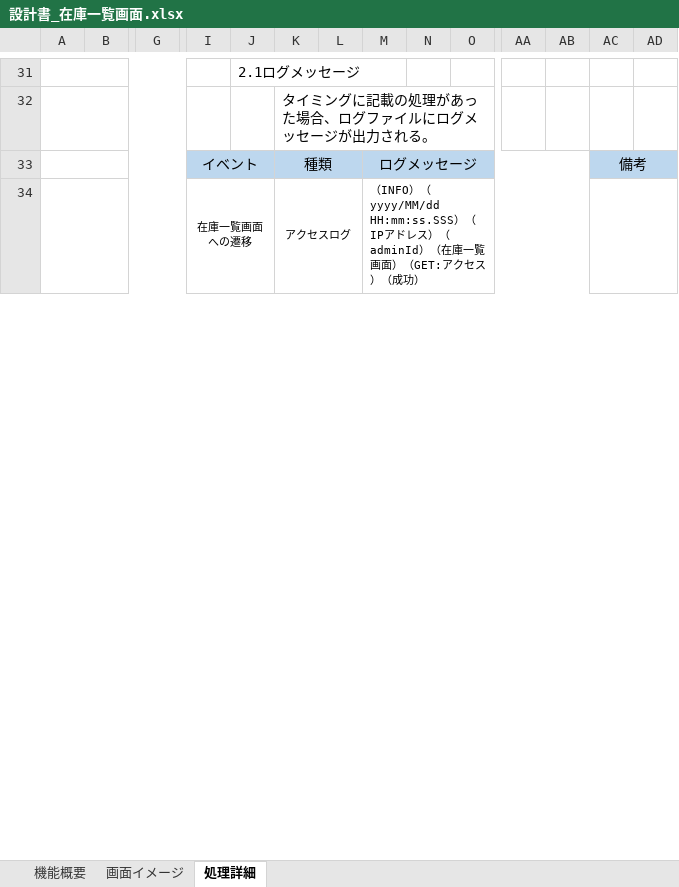
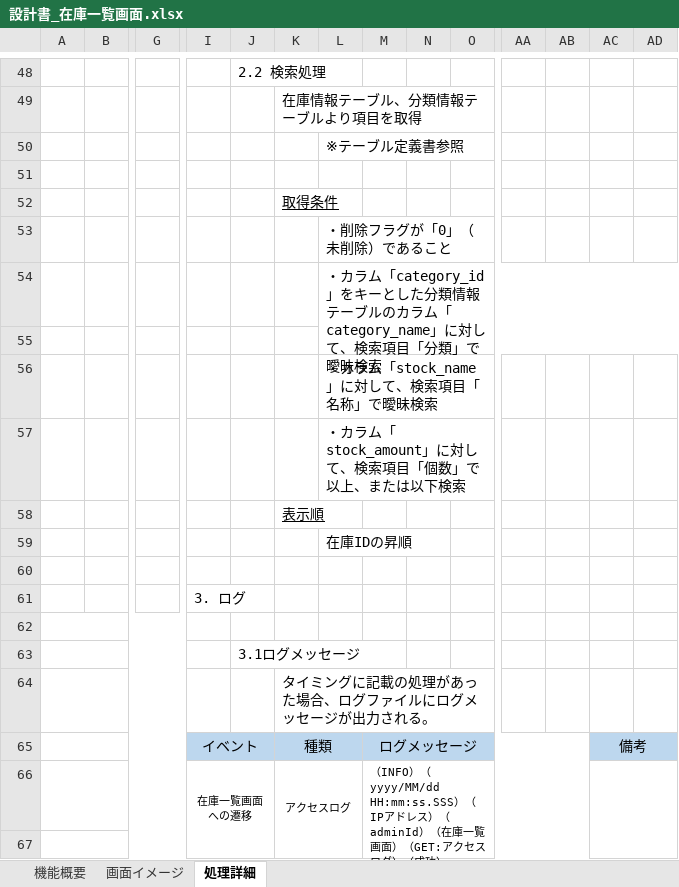
Before and after one commit to yamato-mizoguchi/digital-ojt-development-cause-DroneInventorySystem, an Excel workbook: docs/詳細設計書/設計書_在庫一覧画面.xlsx, sheet 処理詳細, drawn as a sheet; only a part is shown, gaps mark what is left out; values as stored, in another font and other column widths than the file's, no borders; removed rows and columns are numbered as before the commit, all else as after; rows hold the shown columns only; the diff covers the shown part only; the diff names each change by its address in the sheet, - before the commit and + after, or states it on an @@ line.

```diff
--- a/docs/詳細設計書/設計書_在庫一覧画面.xlsx (sheet 処理詳細)
+++ b/docs/詳細設計書/設計書_在庫一覧画面.xlsx (sheet 処理詳細)
-A31:G31 merged
-J48: 2.1ログメッセージ
+J48: 2.2 検索処理
+row 49:  |  |  |  |  | 在庫情報テーブル、分類情報テーブルより項目を取得
+row 50:  |  |  |  |  |  | ※テーブル定義書参照
+row 51: (empty)
+row 52:  |  |  |  |  | 取得条件
+row 53:  |  |  |  |  |  | ・削除フラグが「0」（未削除）であること
+row 54:  |  |  |  |  |  | ・カラム「category_id」をキーとした分類情報テーブルのカラム「category_name」に対して、検索項目「分類」で曖昧検索
+row 55: (empty)
+row 56:  |  |  |  |  |  | ・カラム「stock_name」に対して、検索項目「名称」で曖昧検索
+row 57:  |  |  |  |  |  | ・カラム「stock_amount」に対して、検索項目「個数」で以上、または以下検索
+row 58:  |  |  |  |  | 表示順
+row 59:  |  |  |  |  |  | 在庫IDの昇順
+row 60: (empty)
+row 61:  |  |  | 3. ログ
+row 62: (empty)
+row 63:  |  |  |  | 3.1ログメッセージ
-I34:J35 merged
+I66:J67 merged
-K34:L35 merged
+K66:L67 merged
-M66: …アクセス）（成功…
+M66: …アクセスログ）（成功…
-M34:AB35 merged
+M66:AB67 merged
-AC34:AD35 merged
+AC66:AD67 merged
+row 67: (empty)
```
Also changed, not shown: 25 added rows, 4 removed rows, 5 edited cells and merged cells elsewhere in this sheet, docs/【DIGITAL OJT】WBS.xlsx.
